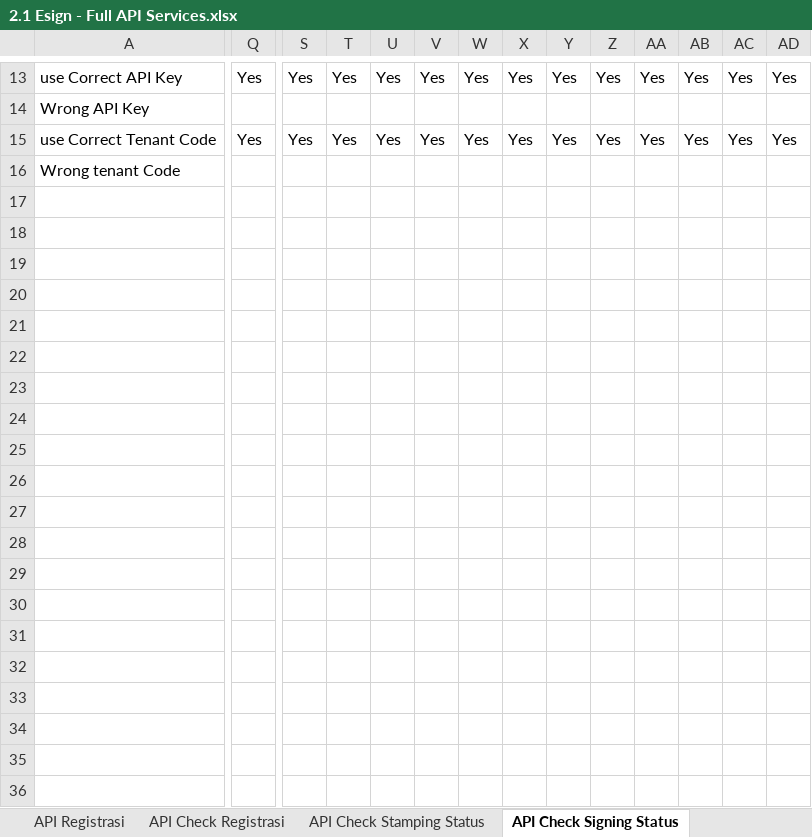
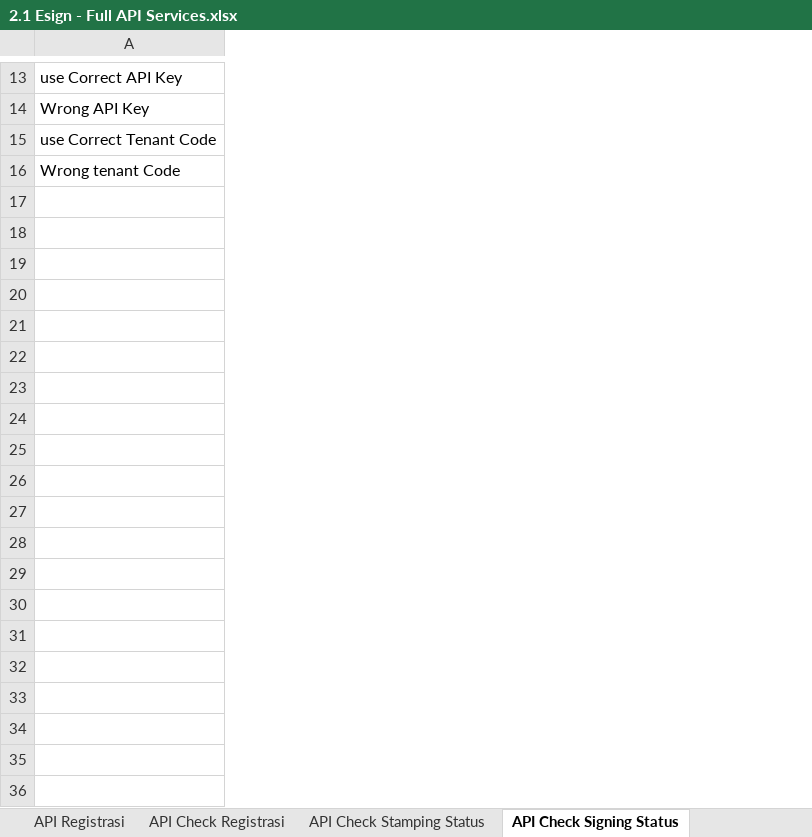
Before and after one commit to qcadins/ATeSign, an Excel workbook: Excel/2.1 Esign - Full API Services.xlsx, sheet API Check Signing Status, drawn as a sheet; only a part is shown, gaps mark what is left out; values as stored, in another font and other column widths than the file's, no borders; removed rows and columns are numbered as before the commit, all else as after; rows hold the shown columns only; the diff covers the shown part only; the diff names each change by its address in the sheet, - before the commit and + after, or states it on an @@ line.

```diff
--- a/Excel/2.1 Esign - Full API Services.xlsx (sheet API Check Signing Status)
+++ b/Excel/2.1 Esign - Full API Services.xlsx (sheet API Check Signing Status)
-column Q, rows 13-15: Yes |  | Yes
-column S, rows 13-15: Yes |  | Yes
-column T, rows 13-15: Yes |  | Yes
-column U, rows 13-15: Yes |  | Yes
-column V, rows 13-15: Yes |  | Yes
-column W, rows 13-15: Yes |  | Yes
-column X, rows 13-15: Yes |  | Yes
-column Y, rows 13-15: Yes |  | Yes
-column Z, rows 13-15: Yes |  | Yes
-column AA, rows 13-15: Yes |  | Yes
-column AB, rows 13-15: Yes |  | Yes
-column AC, rows 13-15: Yes |  | Yes
-column AD, rows 13-15: Yes |  | Yes
+row 17: (empty)
+row 18: (empty)
+row 19: (empty)
+row 20: (empty)
+row 21: (empty)
+row 22: (empty)
+row 23: (empty)
+row 24: (empty)
+row 25: (empty)
+row 26: (empty)
+row 27: (empty)
+row 28: (empty)
+row 29: (empty)
+row 30: (empty)
+row 31: (empty)
+row 32: (empty)
+row 33: (empty)
+row 34: (empty)
+row 35: (empty)
+row 36: (empty)
```
Also changed, not shown: 14 added rows, 1 removed row, 2 removed columns and 26 edited cells elsewhere in this sheet, formulas that keep their value, 6 other files.
